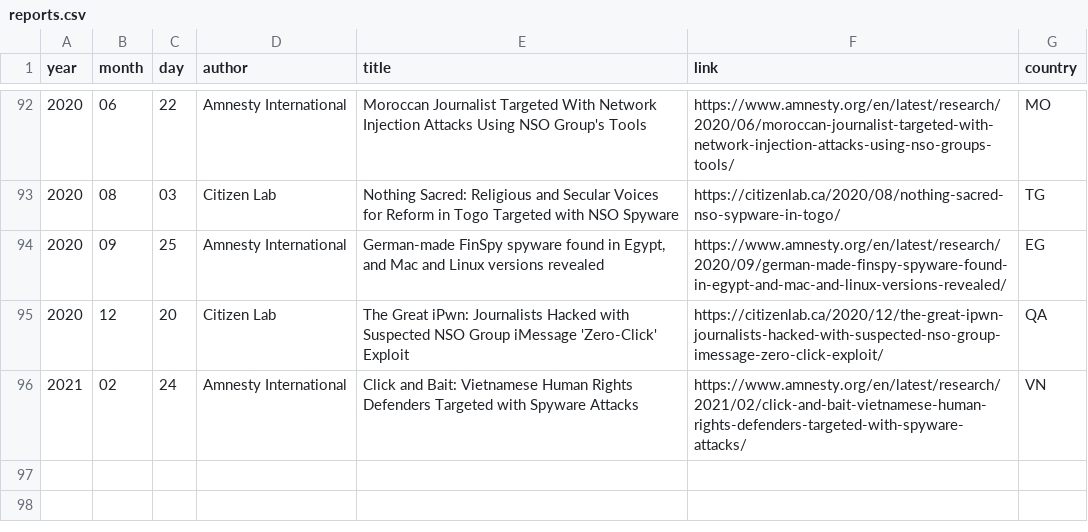
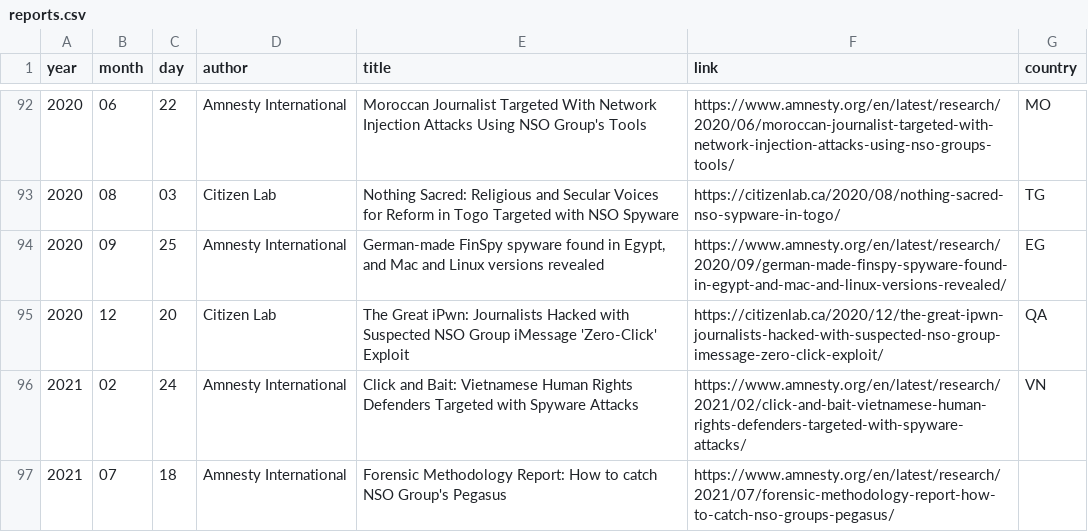
Before and after one commit to botherder/targetedthreats, a CSV file: reports.csv, drawn as a sheet; only a part is shown, gaps mark what is left out; the diff names each change by its address in the sheet, - before the commit and + after, or states it on an @@ line.

Commit message:
Added report

```diff
--- a/reports.csv
+++ b/reports.csv
+row 97: 2021 | 07 | 18 | Amnesty International | Forensic Methodology Report: How to catch NSO Group's Pegasus | https://www.amnesty.org/en/latest/research/2021/07/forensic-methodology-report-how-to-catch-nso-groups-pegasus/
```
